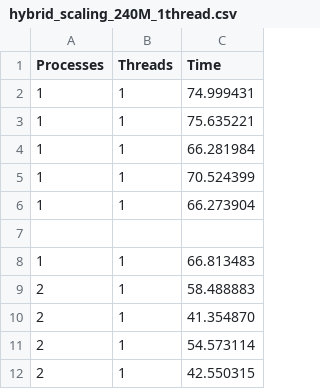
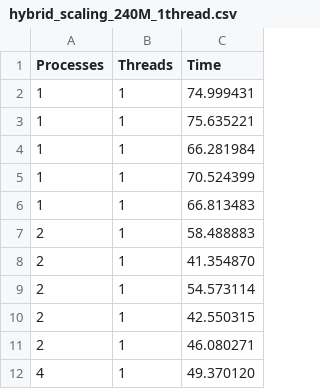
Before and after one commit to giuliofantuzzi/HPC_FinalProject, a CSV file: exercise2/timings/hybrid_scaling_240M_1thread.csv, drawn as a sheet; only a part is shown; the shorter side is filled out with more unchanged rows; the diff names each change by its address in the sheet, - before the commit and + after, or states it on an @@ line.

```diff
--- a/exercise2/timings/hybrid_scaling_240M_1thread.csv
+++ b/exercise2/timings/hybrid_scaling_240M_1thread.csv
-row 6: 1 | 1 | 66.273904
-row 7: (empty)
```
Also changed, not shown: exercise2/timings/hybrid_scaling_240M_2threads.csv, exercise2/timings/hybrid_scaling_240M_4threads.csv, 2 other files.
